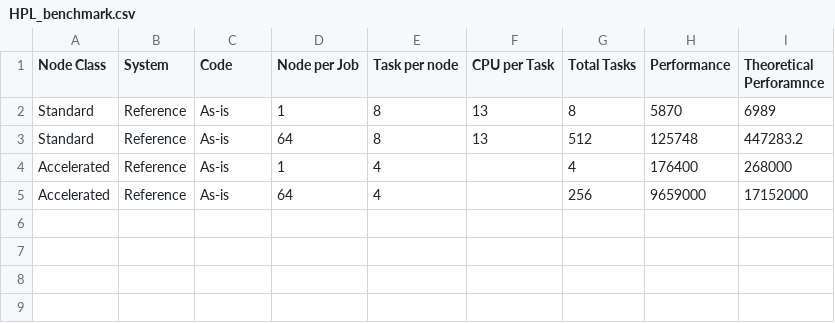
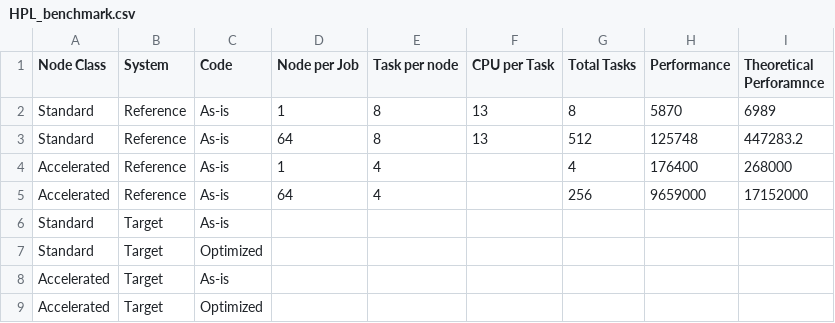
Before and after one commit to oahull0112/ESIFHPC4, a CSV file: HPL/report/HPL_benchmark.csv, drawn as a sheet; the diff names each change by its address in the sheet, - before the commit and + after, or states it on an @@ line.

Commit message:
Add few changes in reporting.

```diff
--- a/HPL/report/HPL_benchmark.csv
+++ b/HPL/report/HPL_benchmark.csv
+row 6: Standard | Target | As-is
+row 7: Standard | Target | Optimized
+row 8: Accelerated | Target | As-is
+row 9: Accelerated | Target | Optimized
```
Also changed, not shown: 1 other file.
